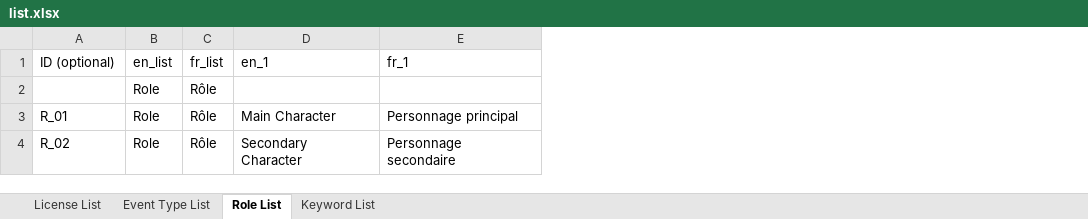
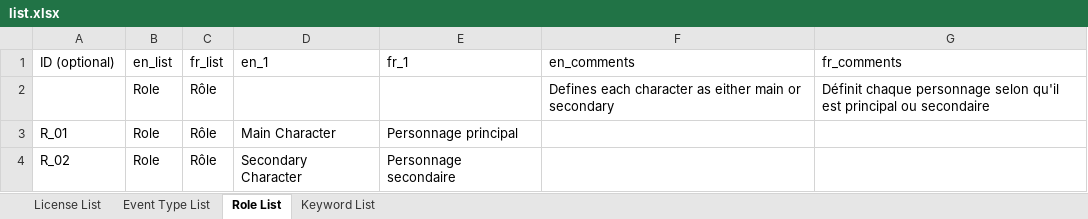
Before and after one commit to dasch-swiss/daschland-scripts, an Excel workbook: daschland_ontology/lists/list.xlsx, sheet Role List, drawn as a sheet; values as stored, in another font and other column widths than the file's, no borders; the diff names each change by its address in the sheet, - before the commit and + after, or states it on an @@ line.

Commit message:
Comments update and permissions fix

```diff
--- a/daschland_ontology/lists/list.xlsx (sheet Role List)
+++ b/daschland_ontology/lists/list.xlsx (sheet Role List)
+column F (en_comments), row 2: Defines each character as either main or secondary
+column G (fr_comments), row 2: Définit chaque personnage selon qu'il est principal ou secondaire
```
Also changed, not shown: sheet License List, sheet Event Type List, sheet Keyword List, daschland_ontology/daschland (Alice in DaSCHland)/resources.xlsx, daschland_ontology/json_header.xlsx, 1 other file.
